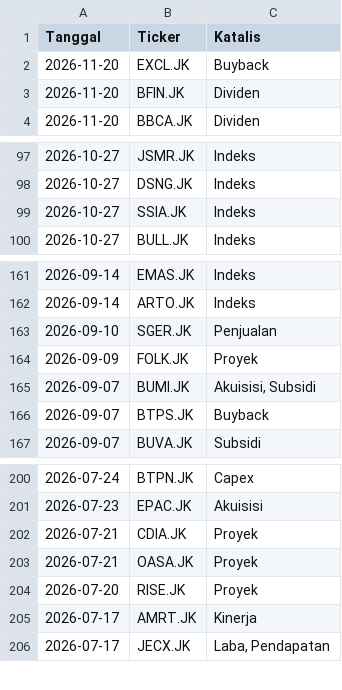
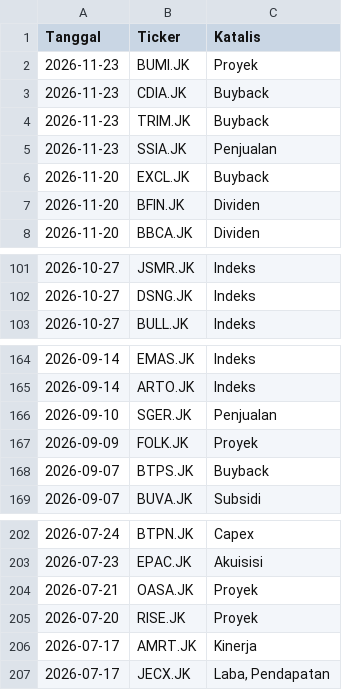
Before and after one commit to gpra19/hybrid-war-room, a CSV file: katalis_aktif.csv, drawn as a sheet; only a part is shown, gaps mark what is left out.

Commit message:
Update intelijen fundamental harian

```diff
--- a/katalis_aktif.csv
+++ b/katalis_aktif.csv
@@ -1,2 +1,6 @@
 Tanggal,Ticker,Katalis
+2026-11-23,BUMI.JK,Proyek
+2026-11-23,CDIA.JK,Buyback
+2026-11-23,TRIM.JK,Buyback
+2026-11-23,SSIA.JK,Penjualan
 2026-11-20,EXCL.JK,Buyback
@@ -98,3 +102,2 @@ Tanggal,Ticker,Katalis
 2026-10-27,DSNG.JK,Indeks
-2026-10-27,SSIA.JK,Indeks
 2026-10-27,BULL.JK,Indeks
@@ -164,3 +167,2 @@ Tanggal,Ticker,Katalis
 2026-09-09,FOLK.JK,Proyek
-2026-09-07,BUMI.JK,"Akuisisi, Subsidi"
 2026-09-07,BTPS.JK,Buyback
@@ -201,3 +203,2 @@ Tanggal,Ticker,Katalis
 2026-07-23,EPAC.JK,Akuisisi
-2026-07-21,CDIA.JK,Proyek
 2026-07-21,OASA.JK,Proyek
```
